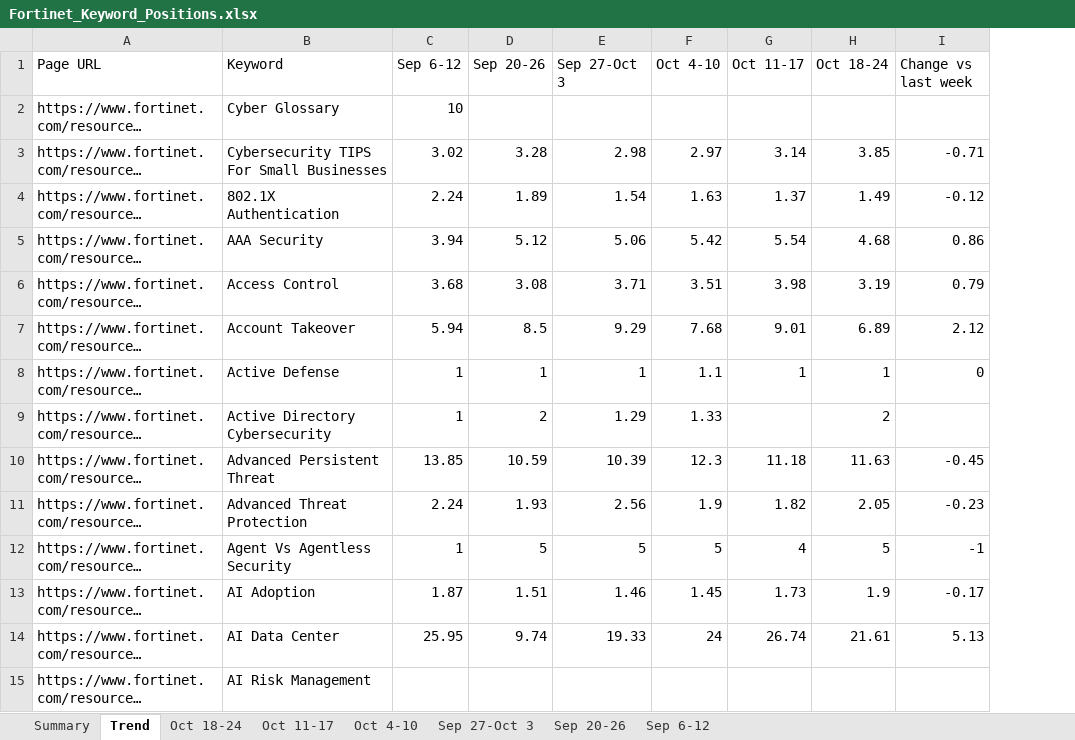
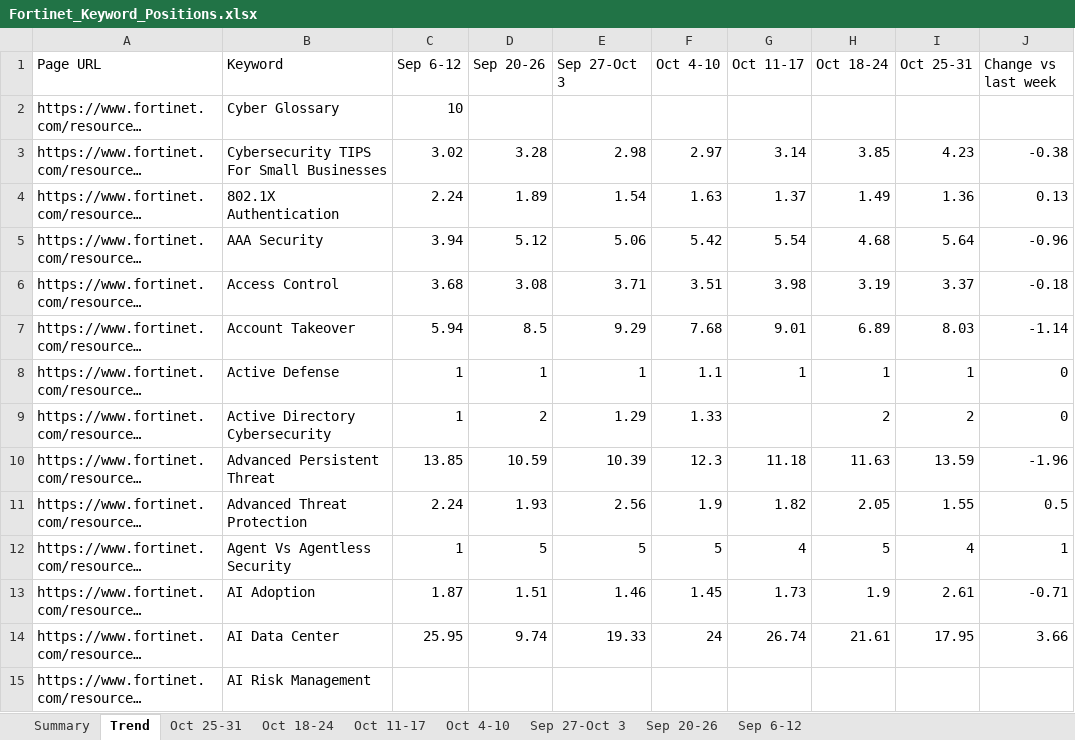
Before and after one commit to sandhika-leadwalnut/GSC_keyword_position, an Excel workbook: Fortinet_Keyword_Positions.xlsx, sheet Trend, drawn as a sheet; only a part is shown; long unchanged cells end in …; values as stored, in another font and other column widths than the file's, no cell formats; addresses are those after the commit; the diff covers the shown part only; the diff names each change by its address in the sheet, - before the commit and + after, or states it on an @@ line.

```diff
--- a/Fortinet_Keyword_Positions.xlsx (sheet Trend)
+++ b/Fortinet_Keyword_Positions.xlsx (sheet Trend)
+sheet tab: Oct 25-31
+column I (Oct 25-31), rows 3-14: 4.23 | 1.36 | 5.64 | 3.37 | 8.03 | 1 | 2 | 13.59 | 1.55 | 4 | 2.61 | 17.95
-J3 (Change vs last week): -0.71
+J3 (Change vs last week): -0.38
-J4 (Change vs last week): -0.12
+J4 (Change vs last week): 0.13
-J5 (Change vs last week): 0.86
+J5 (Change vs last week): -0.96
-J6 (Change vs last week): 0.79
+J6 (Change vs last week): -0.18
-J7 (Change vs last week): 2.12
+J7 (Change vs last week): -1.14
-J9 (Change vs last week): (empty)
+J9 (Change vs last week): 0
-J10 (Change vs last week): -0.45
+J10 (Change vs last week): -1.96
-J11 (Change vs last week): -0.23
+J11 (Change vs last week): 0.5
-J12 (Change vs last week): -1
+J12 (Change vs last week): 1
-J13 (Change vs last week): -0.17
+J13 (Change vs last week): -0.71
-J14 (Change vs last week): 5.13
+J14 (Change vs last week): 3.66
```
Also changed, not shown: 474 edited cells elsewhere in this sheet, sheet Summary, cell formats.
